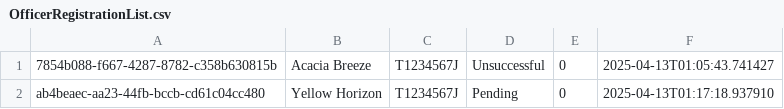
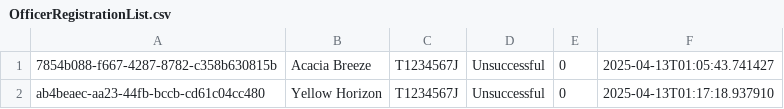
Before and after one commit to julia237500/SC2002-Group-Project, a CSV file: data/OfficerRegistrationList.csv, drawn as a sheet.

Commit message:
Officer Registration 1. Bugs fixed 2. Cascade when BTO Project Deleted

```diff
--- a/data/OfficerRegistrationList.csv
+++ b/data/OfficerRegistrationList.csv
@@ -1,2 +1,2 @@
 7854b088-f667-4287-8782-c358b630815b,Acacia Breeze,T1234567J,Unsuccessful,0,2025-04-13T01:05:43.741427
-ab4beaec-aa23-44fb-bccb-cd61c04cc480,Yellow Horizon,T1234567J,Pending,0,2025-04-13T01:17:18.937910
+ab4beaec-aa23-44fb-bccb-cd61c04cc480,Yellow Horizon,T1234567J,Unsuccessful,0,2025-04-13T01:17:18.937910
```
Also changed, not shown: 12 other files.
